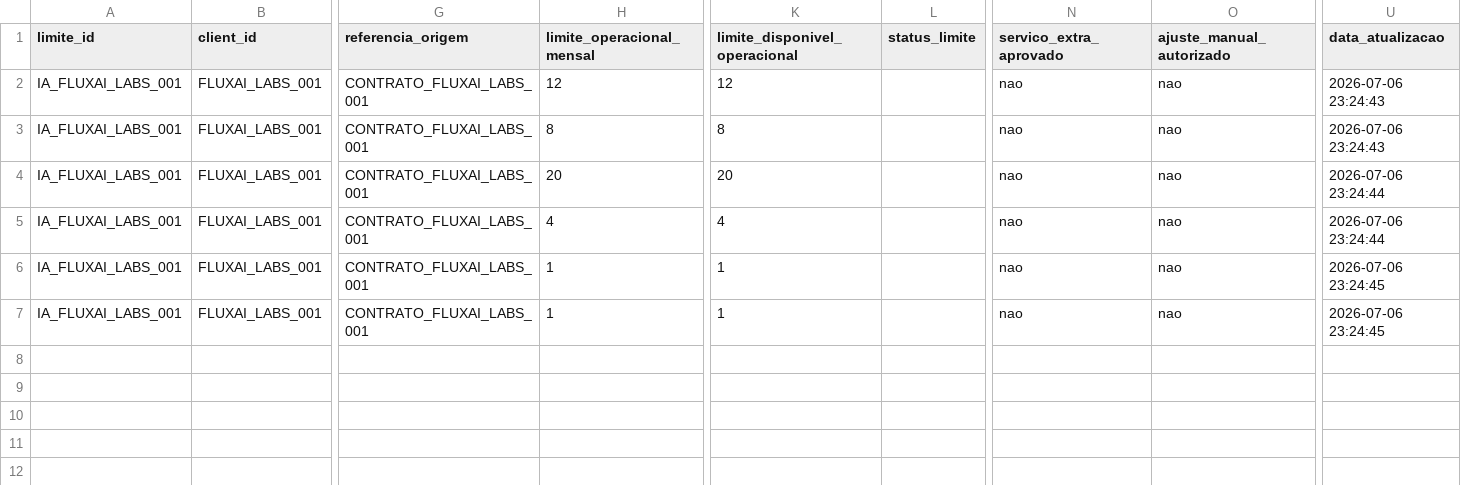
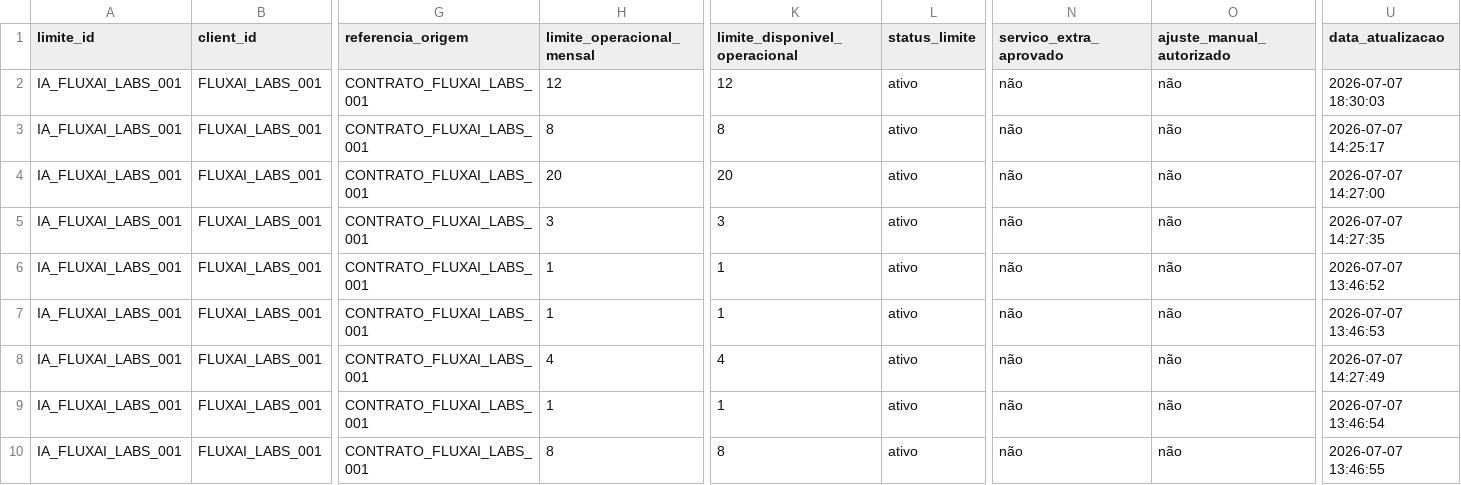
Before and after one commit to fluxaimarketingdigital-ship-it/fluxai-site, a CSV file: docs/motor_de_conteudo/FluxAI_Intelligence_Base_Ecossistema_Make - 10_IA_CREDITOS_CLIENTE.csv, drawn as a sheet; only a part is shown, gaps mark what is left out; rows hold the shown columns only; the diff names each change by its address in the sheet, - before the commit and + after, or states it on an @@ line.

Commit message:
fix(os): align Content Engine, Portal and Approval status mappings with Make ecosystem

```diff
--- a/docs/motor_de_conteudo/FluxAI_Intelligence_Base_Ecossistema_Make - 10_IA_CREDITOS_CLIENTE.csv
+++ b/docs/motor_de_conteudo/FluxAI_Intelligence_Base_Ecossistema_Make - 10_IA_CREDITOS_CLIENTE.csv
-L2:L7 (status_limite): (empty)
+L2:L7 (status_limite): ativo
-N2:N7 (servico_extra_aprovado): nao
+N2:N7 (servico_extra_aprovado): não
-O2:O7 (ajuste_manual_autorizado): nao
+O2:O7 (ajuste_manual_autorizado): não
-U2 (data_atualizacao): 2026-07-06 23:24:43
+U2 (data_atualizacao): 2026-07-07 18:30:03
-U3 (data_atualizacao): 2026-07-06 23:24:43
+U3 (data_atualizacao): 2026-07-07 14:25:17
-U4 (data_atualizacao): 2026-07-06 23:24:44
+U4 (data_atualizacao): 2026-07-07 14:27:00
-H5 (limite_operacional_mensal): 4
+H5 (limite_operacional_mensal): 3
-K5 (limite_disponivel_operacional): 4
+K5 (limite_disponivel_operacional): 3
-U5 (data_atualizacao): 2026-07-06 23:24:44
+U5 (data_atualizacao): 2026-07-07 14:27:35
-U6 (data_atualizacao): 2026-07-06 23:24:45
+U6 (data_atualizacao): 2026-07-07 13:46:52
-U7 (data_atualizacao): 2026-07-06 23:24:45
+U7 (data_atualizacao): 2026-07-07 13:46:53
+row 8: IA_FLUXAI_LABS_001 | FLUXAI_LABS_001 | CONTRATO_FLUXAI_LABS_001 | 4 | 4 | ativo | não | não | 2026-07-07 14:27:49
+row 9: IA_FLUXAI_LABS_001 | FLUXAI_LABS_001 | CONTRATO_FLUXAI_LABS_001 | 1 | 1 | ativo | não | não | 2026-07-07 13:46:54
+row 10: IA_FLUXAI_LABS_001 | FLUXAI_LABS_001 | CONTRATO_FLUXAI_LABS_001 | 8 | 8 | ativo | não | não | 2026-07-07 13:46:55
```
Also changed, not shown: 25 other files.
